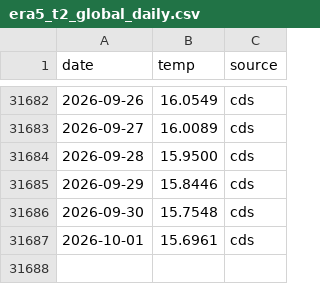
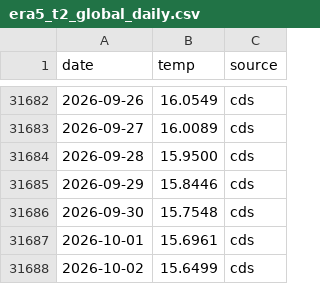
Before and after one commit to Yoyojolanda/earthindicators, a CSV file: data/era5_t2_global_daily.csv, drawn as a sheet; only a part is shown, gaps mark what is left out; the diff names each change by its address in the sheet, - before the commit and + after, or states it on an @@ line.

```diff
--- a/data/era5_t2_global_daily.csv
+++ b/data/era5_t2_global_daily.csv
+row 31688: 2026-10-02 | 15.6499 | cds
```
Also changed, not shown: 1 other file.
